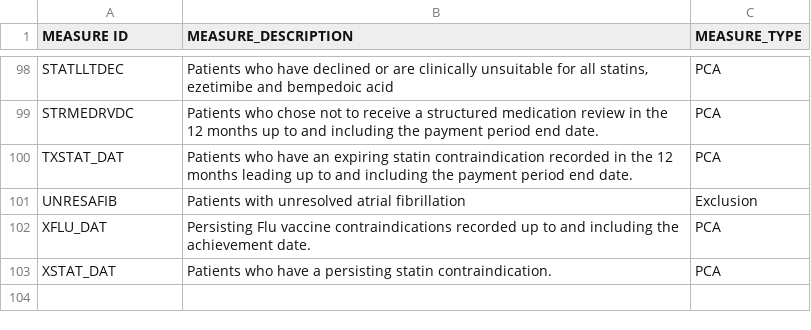
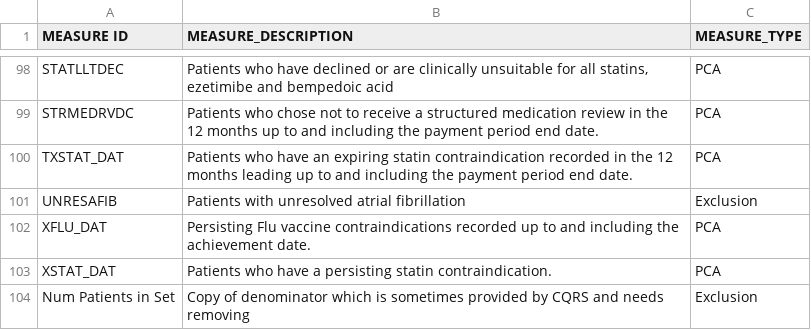
Before and after one commit to NHSDigital/ncdes, a CSV file: public_meta_data/measure dictionary.csv, drawn as a sheet; only a part is shown, gaps mark what is left out; the diff names each change by its address in the sheet, - before the commit and + after, or states it on an @@ line.

```diff
--- a/public_meta_data/measure dictionary.csv
+++ b/public_meta_data/measure dictionary.csv
+row 104: Num Patients in Set | Copy of denominator which is sometimes provided by CQRS and needs removing | Exclusion
```
Also changed, not shown: public_meta_data/indicator dictionary.csv, 20 other files.
